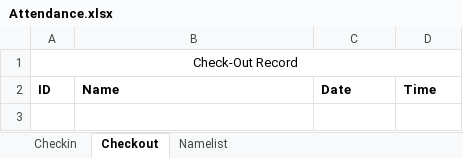
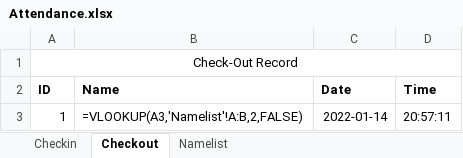
Before and after one commit to ardi23892/Tugas-Besar-AI, an Excel workbook: AI Tugas Ver 2/Attendance.xlsx, sheet Checkout, drawn as a sheet; values as stored, in another font and other column widths than the file's, no borders; formulas without a stored value are shown as written; the diff names each change by its address in the sheet, - before the commit and + after, or states it on an @@ line.

Commit message:
Update tabel Session di Excel

```diff
--- a/AI Tugas Ver 2/Attendance.xlsx (sheet Checkout)
+++ b/AI Tugas Ver 2/Attendance.xlsx (sheet Checkout)
+row 3: 1 | =VLOOKUP(A3,'Namelist'!A:B,2,FALSE) | 2022-01-14 | 20:57:11
```
Also changed, not shown: sheet Checkin.
